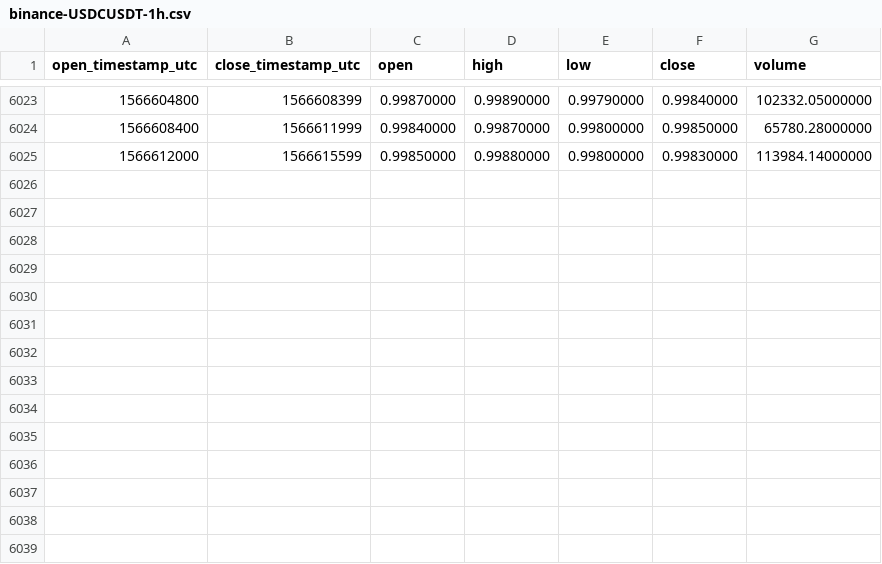
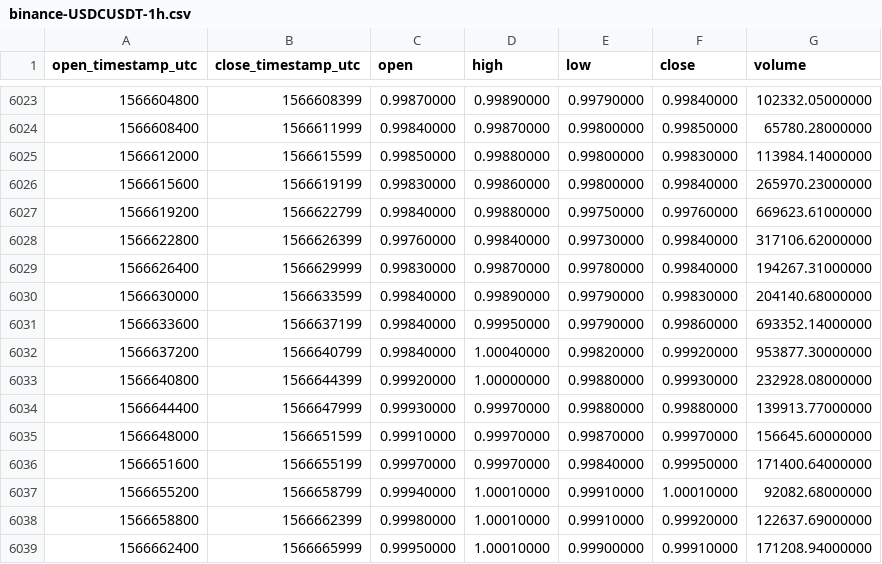
Before and after one commit to cryptobigbro/binance-USDCUSDT, a CSV file: binance-USDCUSDT-1h.csv, drawn as a sheet; only a part is shown, gaps mark what is left out; the diff names each change by its address in the sheet, - before the commit and + after, or states it on an @@ line.

Commit message:
Update OHLCV data.

```diff
--- a/binance-USDCUSDT-1h.csv
+++ b/binance-USDCUSDT-1h.csv
+row 6026: 1566615600 | 1566619199 | 0.99830000 | 0.99860000 | 0.99800000 | 0.99840000 | 265970.23000000
+row 6027: 1566619200 | 1566622799 | 0.99840000 | 0.99880000 | 0.99750000 | 0.99760000 | 669623.61000000
+row 6028: 1566622800 | 1566626399 | 0.99760000 | 0.99840000 | 0.99730000 | 0.99840000 | 317106.62000000
+row 6029: 1566626400 | 1566629999 | 0.99830000 | 0.99870000 | 0.99780000 | 0.99840000 | 194267.31000000
+row 6030: 1566630000 | 1566633599 | 0.99840000 | 0.99890000 | 0.99790000 | 0.99830000 | 204140.68000000
+row 6031: 1566633600 | 1566637199 | 0.99840000 | 0.99950000 | 0.99790000 | 0.99860000 | 693352.14000000
+row 6032: 1566637200 | 1566640799 | 0.99840000 | 1.00040000 | 0.99820000 | 0.99920000 | 953877.30000000
+row 6033: 1566640800 | 1566644399 | 0.99920000 | 1.00000000 | 0.99880000 | 0.99930000 | 232928.08000000
+row 6034: 1566644400 | 1566647999 | 0.99930000 | 0.99970000 | 0.99880000 | 0.99880000 | 139913.77000000
+row 6035: 1566648000 | 1566651599 | 0.99910000 | 0.99970000 | 0.99870000 | 0.99970000 | 156645.60000000
+row 6036: 1566651600 | 1566655199 | 0.99970000 | 0.99970000 | 0.99840000 | 0.99950000 | 171400.64000000
+row 6037: 1566655200 | 1566658799 | 0.99940000 | 1.00010000 | 0.99910000 | 1.00010000 | 92082.68000000
+row 6038: 1566658800 | 1566662399 | 0.99980000 | 1.00010000 | 0.99910000 | 0.99920000 | 122637.69000000
+row 6039: 1566662400 | 1566665999 | 0.99950000 | 1.00010000 | 0.99900000 | 0.99910000 | 171208.94000000
```
